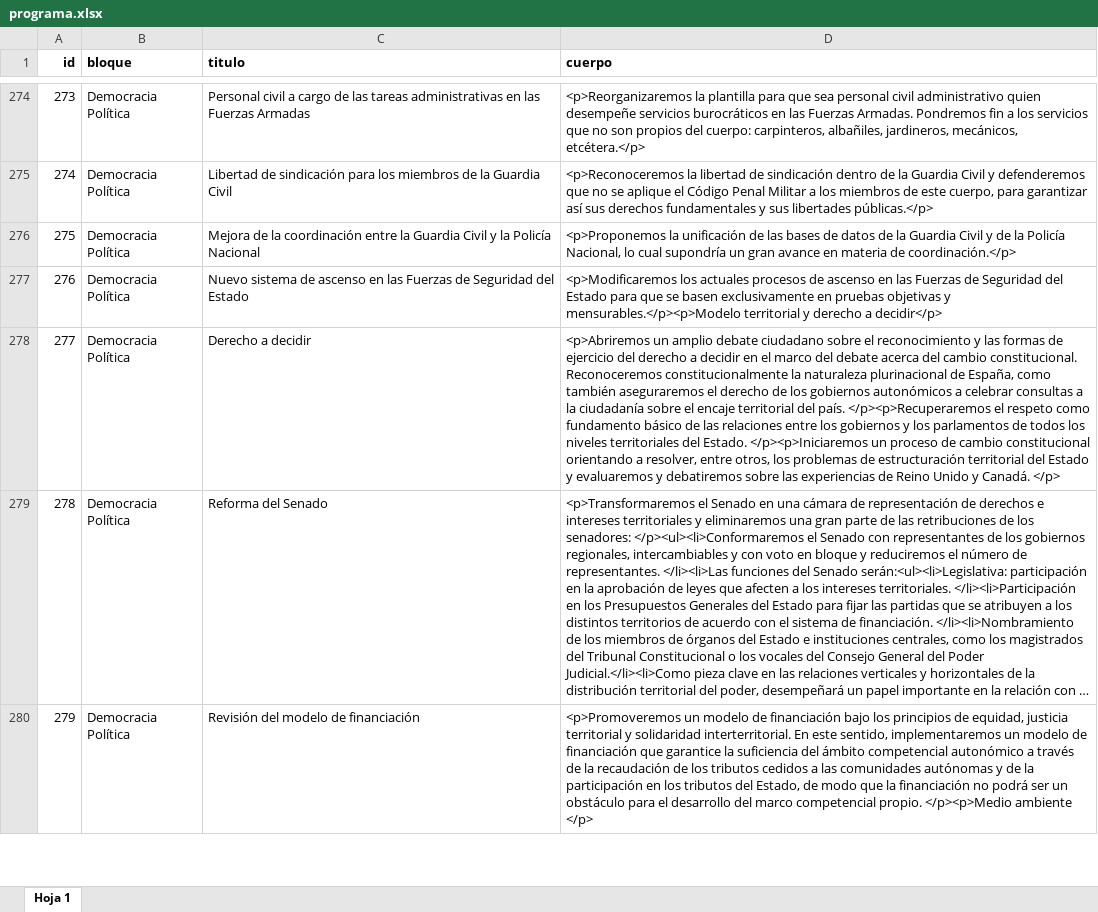
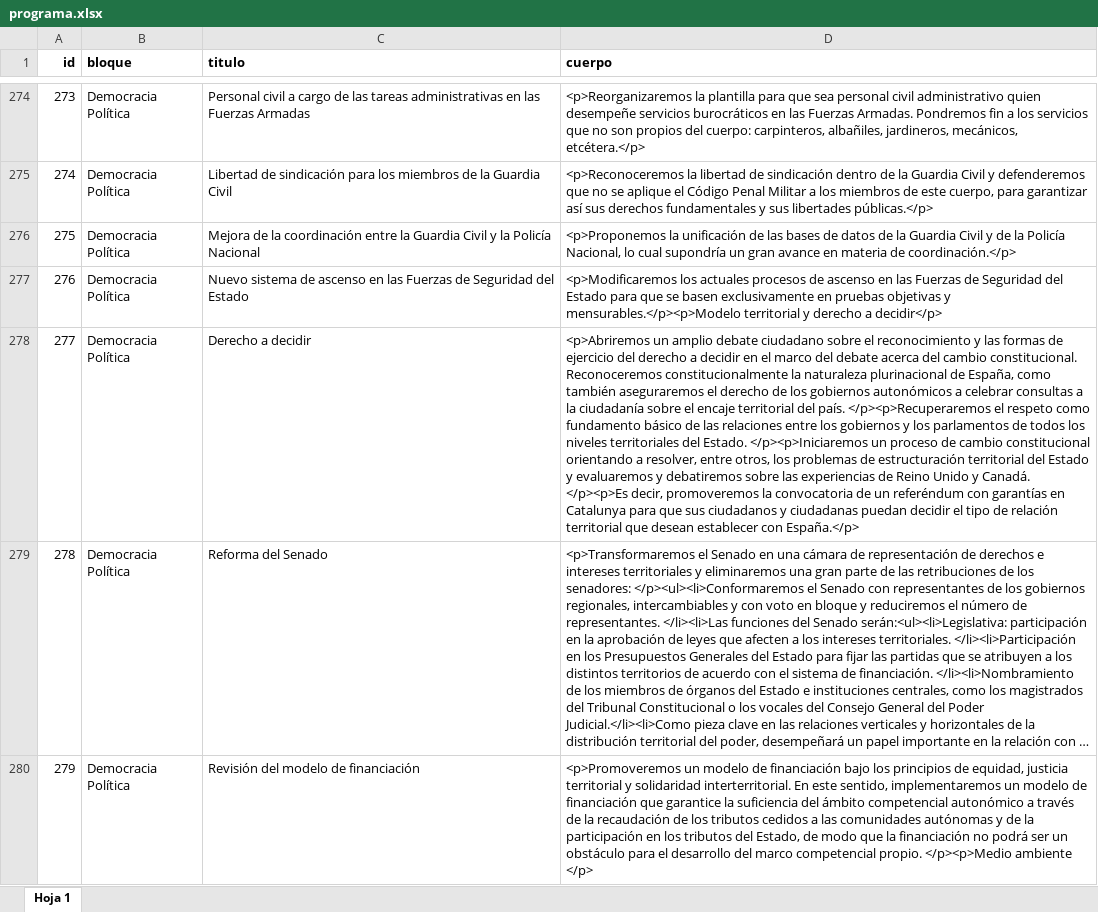
Before and after one commit to joker-x/programa-podemos-2015, an Excel workbook: data/programa.xlsx, sheet Hoja 1, drawn as a sheet; only a part is shown, gaps mark what is left out; long unchanged cells end in …; values as stored, in another font and other column widths than the file's, no borders; charts and pictures not drawn; the diff names each change by its address in the sheet, - before the commit and + after, or states it on an @@ line.

```diff
--- a/data/programa.xlsx (sheet Hoja 1)
+++ b/data/programa.xlsx (sheet Hoja 1)
-D278 (cuerpo): …y Canadá. </p>
+D278 (cuerpo): …y Canadá. </p><p>Es decir, promoveremos la convocatoria de un referéndum con garantías en Catalunya para que sus ciudadanos y ciudadanas puedan decidir el tipo de relación territorial que desean establecer con España.</p>
```
Also changed, not shown: charts or pictures, 4 other files.
